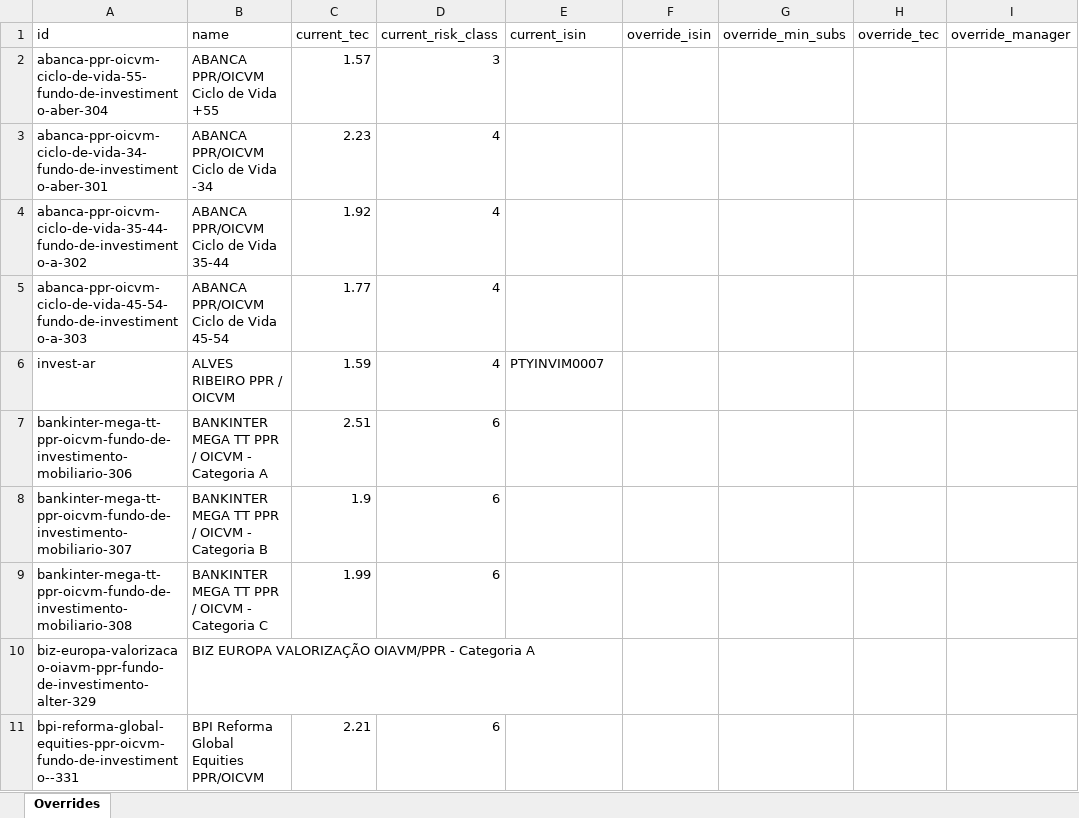
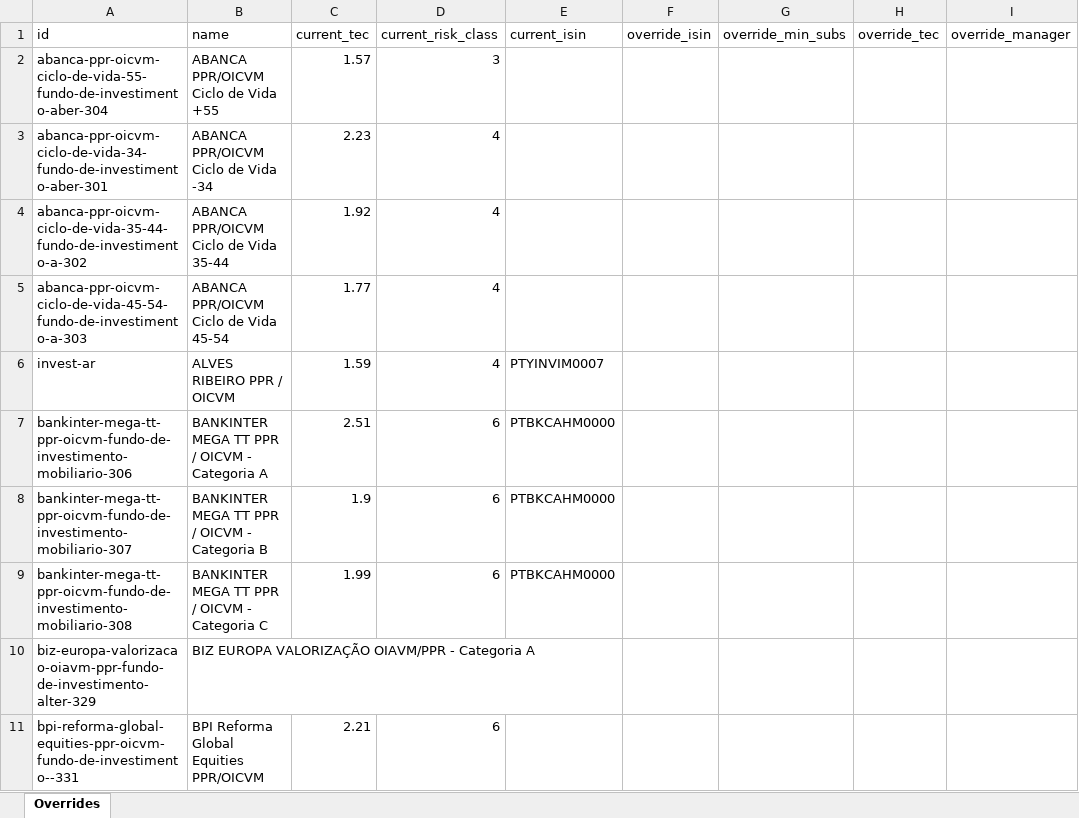
Before and after one commit to franklinsilvapt-arch/ppr-comparator, an Excel workbook: data/overrides_template.xlsx, sheet Overrides, drawn as a sheet; only a part is shown; values as stored, in another font and other column widths than the file's, no borders; the diff names each change by its address in the sheet, - before the commit and + after, or states it on an @@ line.

```diff
--- a/data/overrides_template.xlsx (sheet Overrides)
+++ b/data/overrides_template.xlsx (sheet Overrides)
-E7:E9 (current_isin): (empty)
+E7:E9 (current_isin): PTBKCAHM0000
```
Also changed, not shown: data/ppr_status.xlsx, 4 other files.
